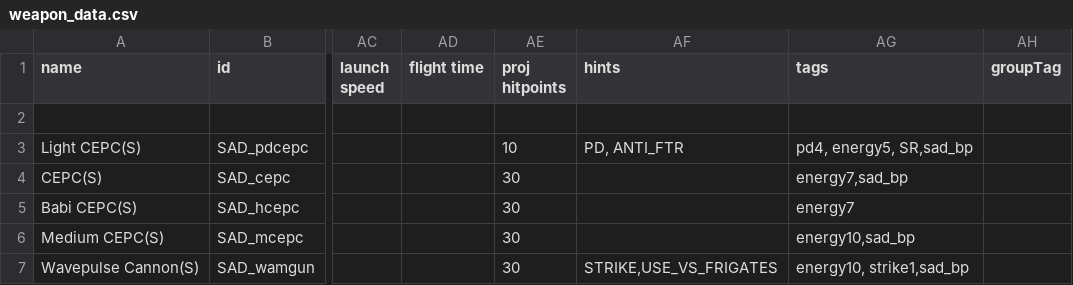
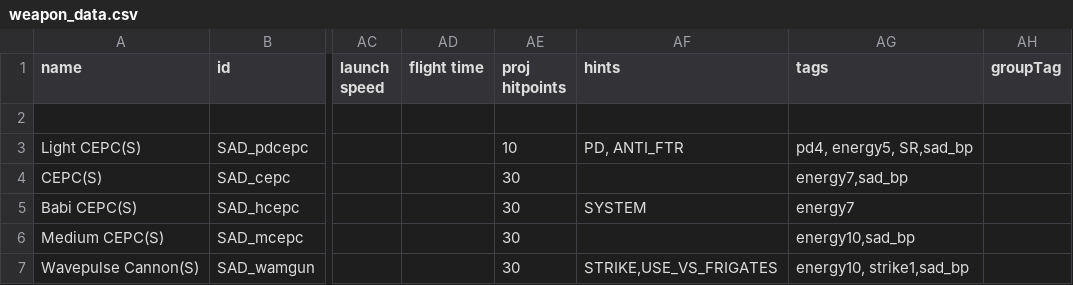
Before and after one commit to Snrasha/Sanguinary-Anarchistic-Defectors, a CSV file: data/weapons/weapon_data.csv, drawn as a sheet; only a part is shown, gaps mark what is left out; the diff names each change by its address in the sheet, - before the commit and + after, or states it on an @@ line.

```diff
--- a/data/weapons/weapon_data.csv
+++ b/data/weapons/weapon_data.csv
-AF5 (hints): (empty)
+AF5 (hints): SYSTEM
```
Also changed, not shown: data/hulls/ship_data.csv, 26 other files.
